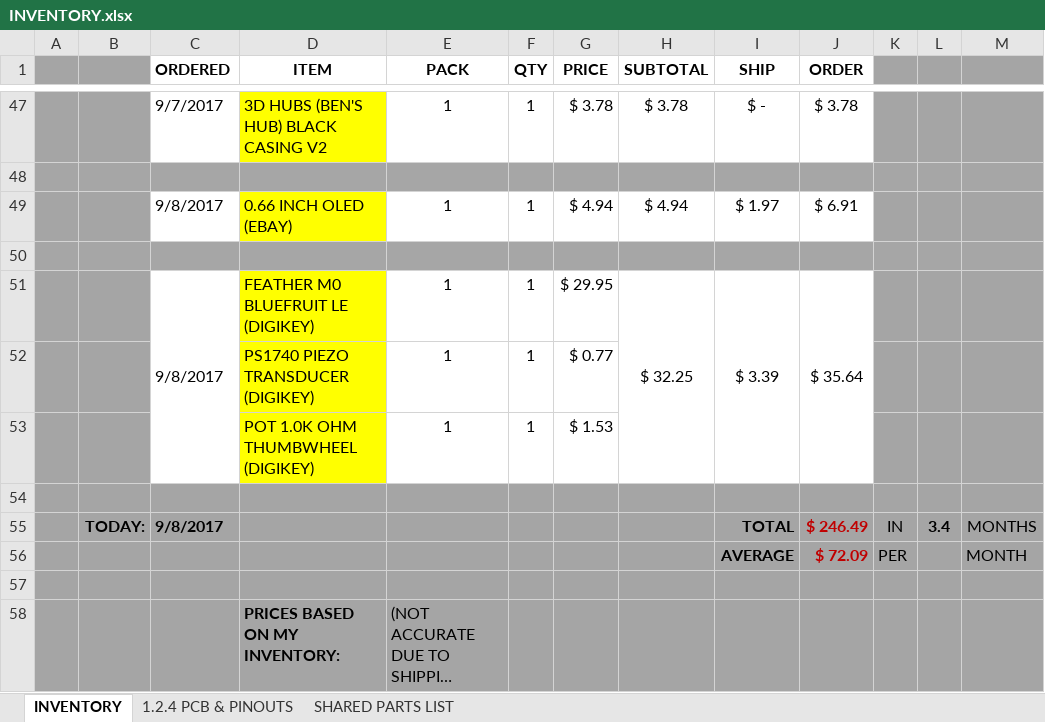
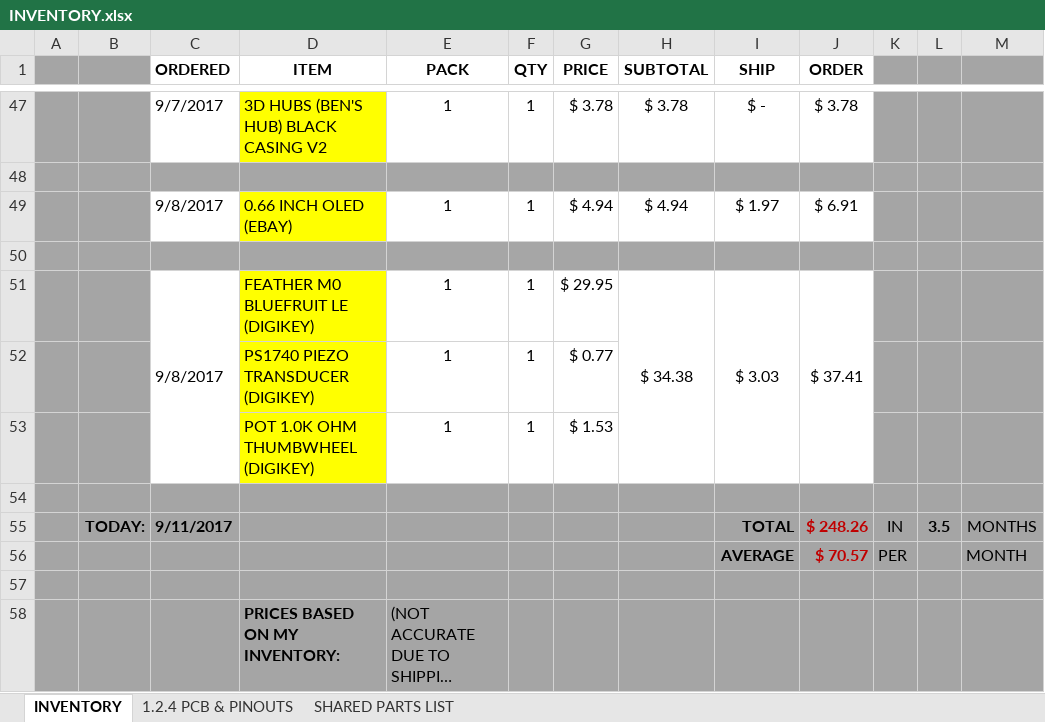
Before and after one commit to glydrfreak/vSpeed-Vario, an Excel workbook: BillOfMaterials/INVENTORY.xlsx, sheet INVENTORY, drawn as a sheet; only a part is shown, gaps mark what is left out; long unchanged cells end in …; values as stored, in another font and other column widths than the file's, no borders; the diff names each change by its address in the sheet, - before the commit and + after, or states it on an @@ line.

```diff
--- a/BillOfMaterials/INVENTORY.xlsx (sheet INVENTORY)
+++ b/BillOfMaterials/INVENTORY.xlsx (sheet INVENTORY)
-H51 (SUBTOTAL): $ 32.25
+H51 (SUBTOTAL): $ 34.38
-I51 (SHIP): $ 3.39
+I51 (SHIP): $ 3.03
-J51 (ORDER): $ 35.64
+J51 (ORDER): $ 37.41
-C55 (ORDERED): 9/8/2017
+C55 (ORDERED): 9/11/2017
-J55 (ORDER): $ 246.49
+J55 (ORDER): $ 248.26
-L55: 3.4
+L55: 3.5
-J56 (ORDER): $ 72.09
+J56 (ORDER): $ 70.57
```
Also changed, not shown: 2 other files.
